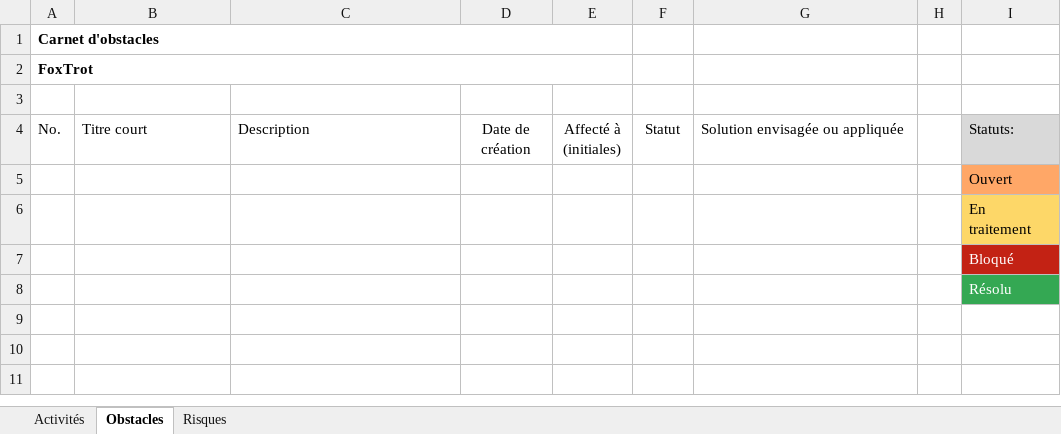
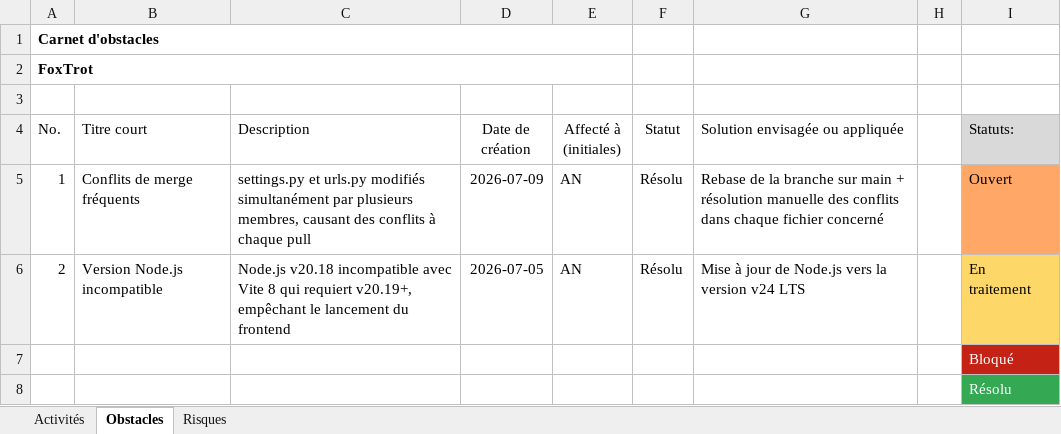
Before and after one commit to Mouhamrg/Fix-Car, an Excel workbook: docs/TP2-FoxTrot-Liste_Activites-H26.xlsx, sheet Obstacles, drawn as a sheet; values as stored, in another font and other column widths than the file's, no borders; table styles not drawn; removed rows and columns are numbered as before the commit, all else as after; the diff names each change by its address in the sheet, - before the commit and + after, or states it on an @@ line.

Commit message:
MAJ carnet des risques et obstacles - Sprint 1

```diff
--- a/docs/TP2-FoxTrot-Liste_Activites-H26.xlsx (sheet Obstacles)
+++ b/docs/TP2-FoxTrot-Liste_Activites-H26.xlsx (sheet Obstacles)
-row 5:  |  |  |  |  |  |  |  | Ouvert
-row 6:  |  |  |  |  |  |  |  | En traitement
+row 5: 1 | Conflits de merge fréquents | settings.py et urls.py modifiés simultanément par plusieurs membres, causant des conflits à chaque pull | 2026-07-09 | AN | Résolu | Rebase de la branche sur main + résolution manuelle des conflits dans chaque fichier concerné |  | Ouvert
+row 6: 2 | Version Node.js incompatible | Node.js v20.18 incompatible avec Vite 8 qui requiert v20.19+, empêchant le lancement du frontend | 2026-07-05 | AN | Résolu | Mise à jour de Node.js vers la version v24 LTS |  | En traitement
```
Also changed, not shown: sheet Risques.
